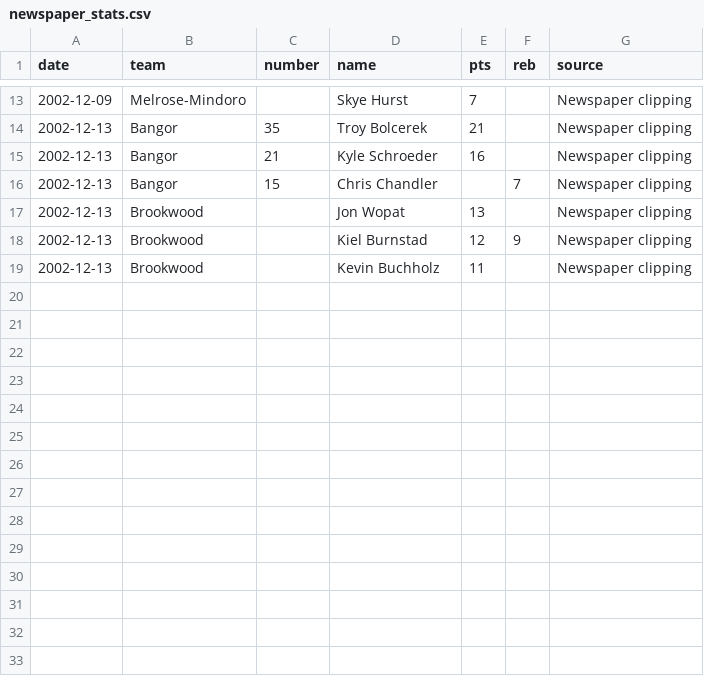
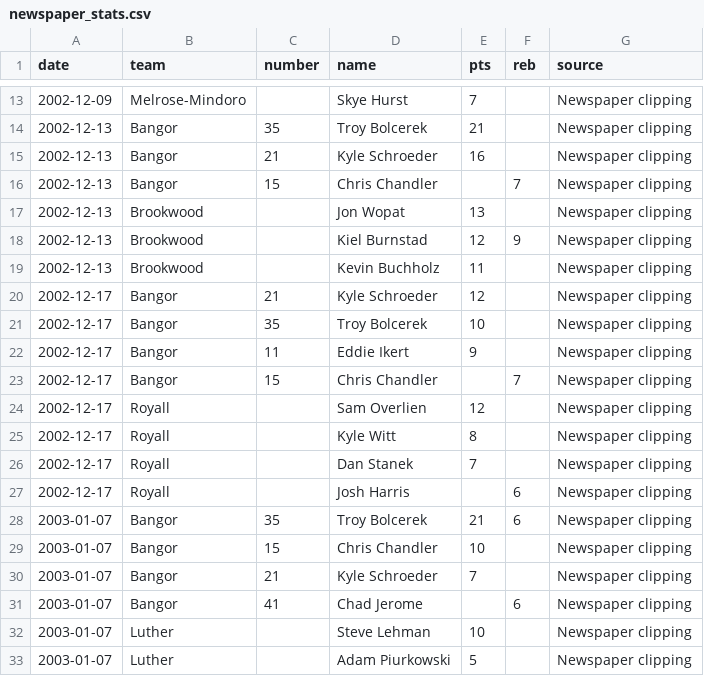
Before and after one commit to jparr021/bangor-basketball, a CSV file: overrides/newspaper_stats.csv, drawn as a sheet; only a part is shown, gaps mark what is left out.

```diff
--- a/overrides/newspaper_stats.csv
+++ b/overrides/newspaper_stats.csv
@@ -19 +19,15 @@ date,team,number,name,pts,reb,source
 2002-12-13,Brookwood,,Kevin Buchholz,11,,Newspaper clipping
+2002-12-17,Bangor,21,Kyle Schroeder,12,,Newspaper clipping
+2002-12-17,Bangor,35,Troy Bolcerek,10,,Newspaper clipping
+2002-12-17,Bangor,11,Eddie Ikert,9,,Newspaper clipping
+2002-12-17,Bangor,15,Chris Chandler,,7,Newspaper clipping
+2002-12-17,Royall,,Sam Overlien,12,,Newspaper clipping
+2002-12-17,Royall,,Kyle Witt,8,,Newspaper clipping
+2002-12-17,Royall,,Dan Stanek,7,,Newspaper clipping
+2002-12-17,Royall,,Josh Harris,,6,Newspaper clipping
+2003-01-07,Bangor,35,Troy Bolcerek,21,6,Newspaper clipping
+2003-01-07,Bangor,15,Chris Chandler,10,,Newspaper clipping
+2003-01-07,Bangor,21,Kyle Schroeder,7,,Newspaper clipping
+2003-01-07,Bangor,41,Chad Jerome,,6,Newspaper clipping
+2003-01-07,Luther,,Steve Lehman,10,,Newspaper clipping
+2003-01-07,Luther,,Adam Piurkowski,5,,Newspaper clipping
```
Also changed, not shown: data/games.csv, data/opponent_player_games.csv, 4 other files.
